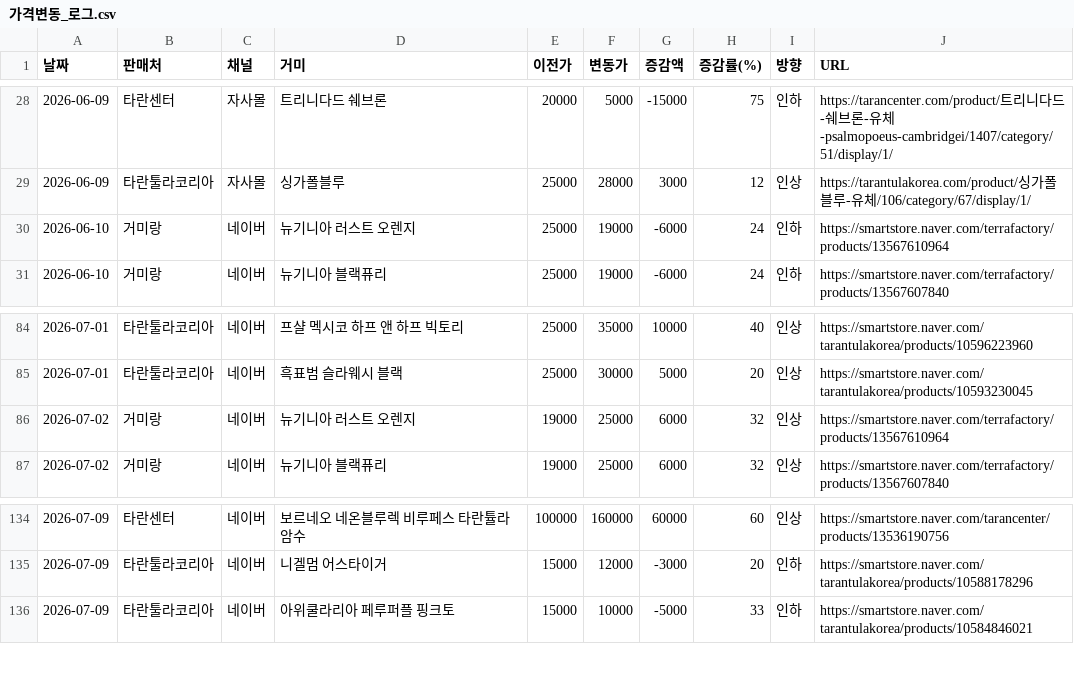
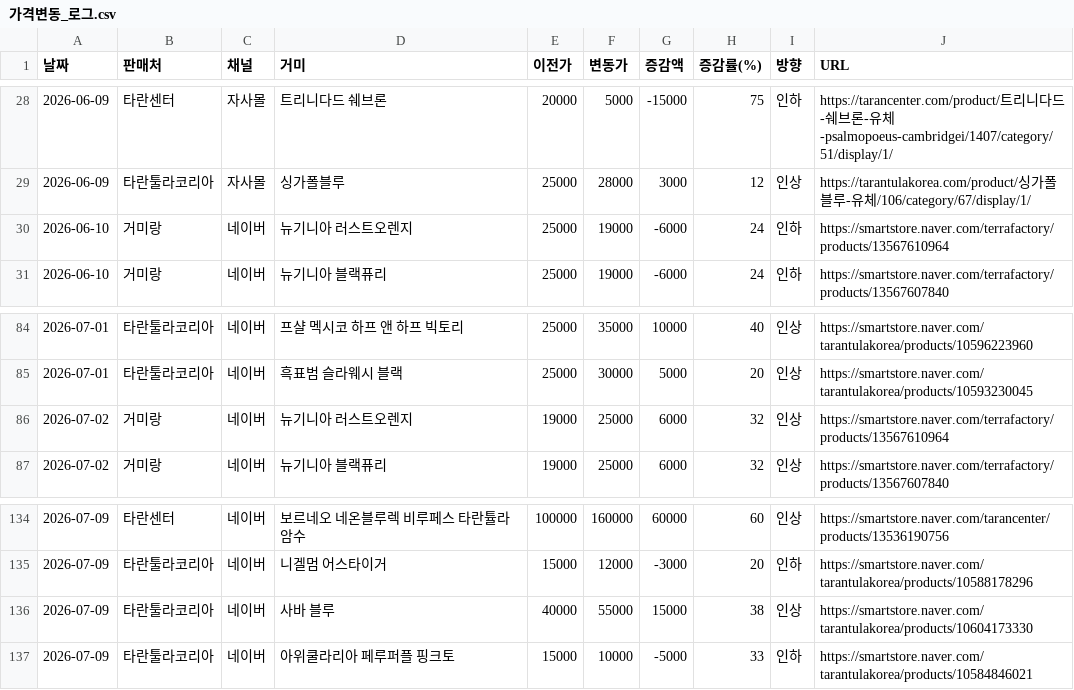
Before and after one commit to janghongku/tarantula-prices, a CSV file: outputs/가격변동_로그.csv, drawn as a sheet; only a part is shown, gaps mark what is left out.

Commit message:
chore: naver auto-update (2026-07-09 22:14:11)

```diff
--- a/outputs/가격변동_로그.csv
+++ b/outputs/가격변동_로그.csv
@@ -29,3 +29,3 @@
 2026-06-09,타란툴라코리아,자사몰,싱가폴블루,25000,28000,3000,12,인상,https://tarantulakorea.com/product/싱가폴블루-유체/106/category/67/display/1/
-2026-06-10,거미랑,네이버,뉴기니아 러스트 오렌지,25000,19000,-6000,24,인하,https://smartstore.naver.com/terrafactory/products/13567610964
+2026-06-10,거미랑,네이버,뉴기니아 러스트오렌지,25000,19000,-6000,24,인하,https://smartstore.naver.com/terrafactory/products/13567610964
 2026-06-10,거미랑,네이버,뉴기니아 블랙퓨리,25000,19000,-6000,24,인하,https://smartstore.naver.com/terrafactory/products/13567607840
@@ -85,3 +85,3 @@
 2026-07-01,타란툴라코리아,네이버,흑표범 슬라웨시 블랙,25000,30000,5000,20,인상,https://smartstore.naver.com/tarantulakorea/products/10593230045
-2026-07-02,거미랑,네이버,뉴기니아 러스트 오렌지,19000,25000,6000,32,인상,https://smartstore.naver.com/terrafactory/products/13567610964
+2026-07-02,거미랑,네이버,뉴기니아 러스트오렌지,19000,25000,6000,32,인상,https://smartstore.naver.com/terrafactory/products/13567610964
 2026-07-02,거미랑,네이버,뉴기니아 블랙퓨리,19000,25000,6000,32,인상,https://smartstore.naver.com/terrafactory/products/13567607840
@@ -135,2 +135,3 @@
 2026-07-09,타란툴라코리아,네이버,니겔멈 어스타이거,15000,12000,-3000,20,인하,https://smartstore.naver.com/tarantulakorea/products/10588178296
+2026-07-09,타란툴라코리아,네이버,사바 블루,40000,55000,15000,38,인상,https://smartstore.naver.com/tarantulakorea/products/10604173330
 2026-07-09,타란툴라코리아,네이버,아위쿨라리아 페루퍼플 핑크토,15000,10000,-5000,33,인하,https://smartstore.naver.com/tarantulakorea/products/10584846021
```
Also changed, not shown: 5 other files.
